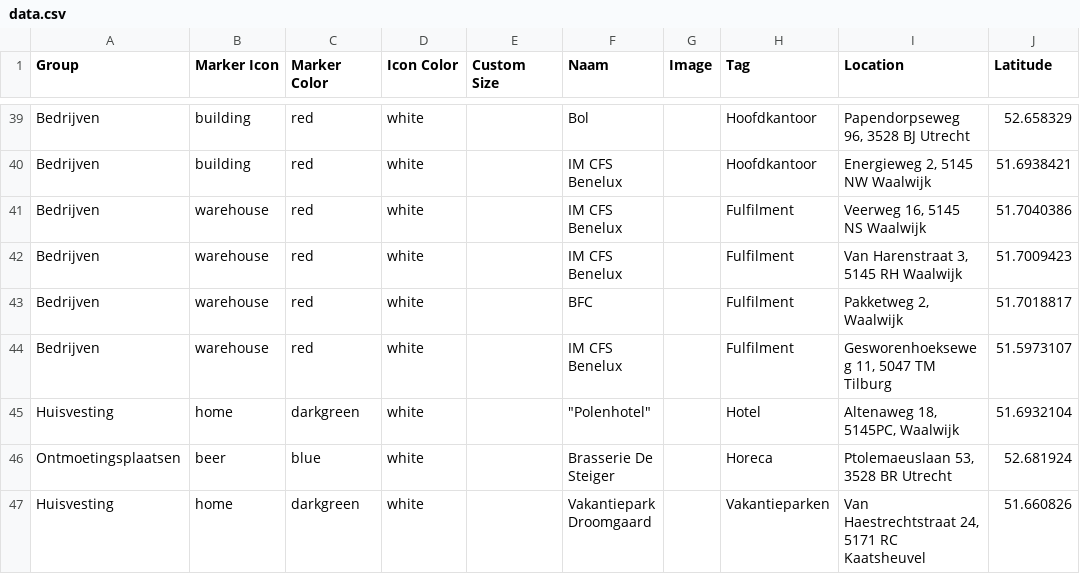
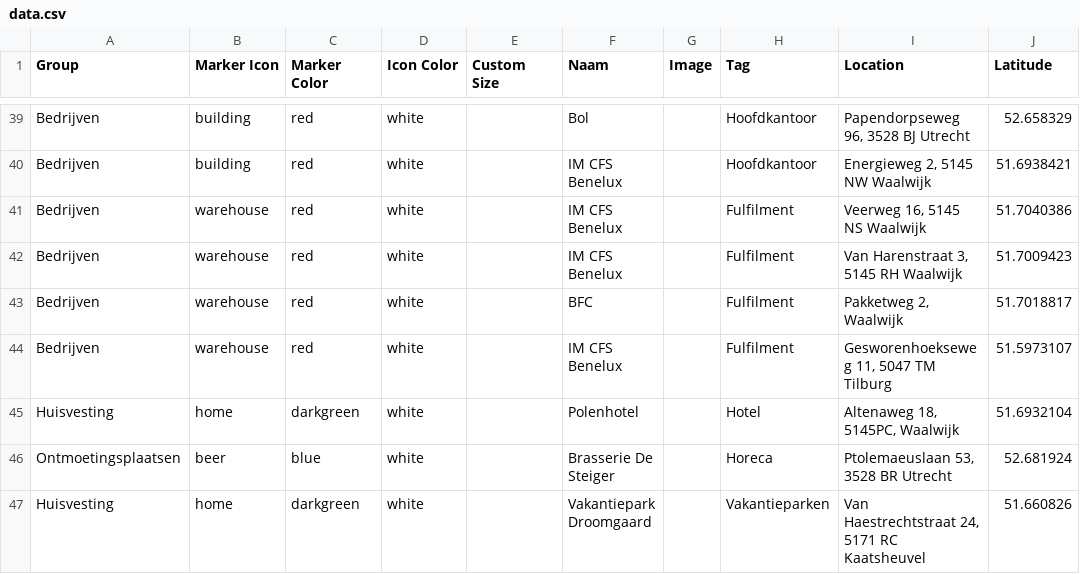
Before and after one commit to rayassch/leaflet-map-simple, a CSV file: data.csv, drawn as a sheet; only a part is shown, gaps mark what is left out; the diff names each change by its address in the sheet, - before the commit and + after, or states it on an @@ line.

Commit message:
Add files via upload

```diff
--- a/data.csv
+++ b/data.csv
-F45 (Naam): "Polenhotel"
+F45 (Naam): Polenhotel
```
